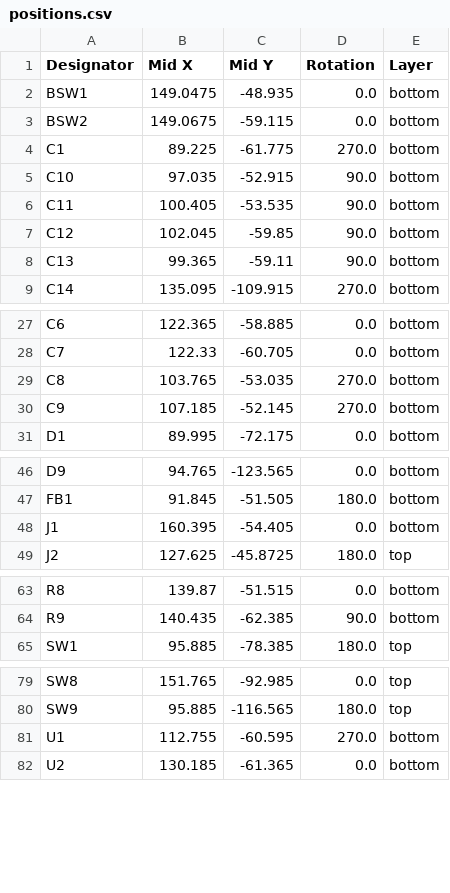
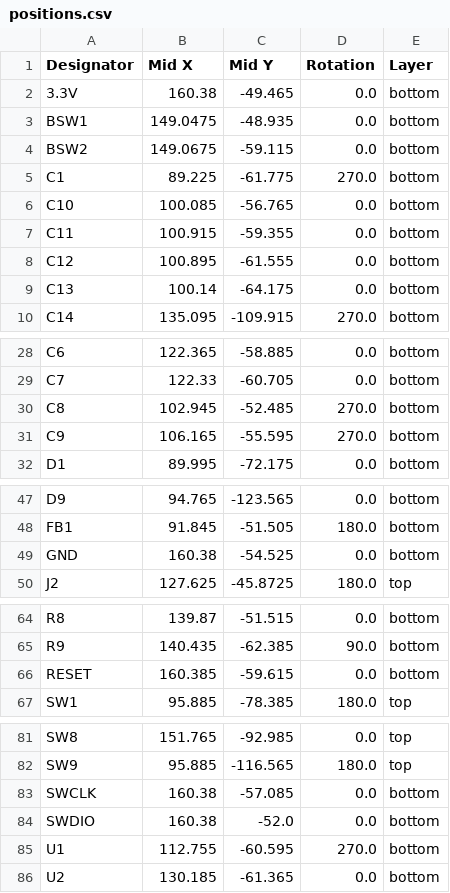
Before and after one commit to kaisou-k/USBhub-keyboard, a CSV file: USBhub-keyboard/production/positions.csv, drawn as a sheet; only a part is shown, gaps mark what is left out.

```diff
--- a/USBhub-keyboard/production/positions.csv
+++ b/USBhub-keyboard/production/positions.csv
@@ -1,2 +1,3 @@
 Designator,Mid X,Mid Y,Rotation,Layer
+3.3V,160.38,-49.465,0.0,bottom
 BSW1,149.0475,-48.935,0.0,bottom
@@ -4,6 +5,6 @@ BSW2,149.0675,-59.115,0.0,bottom
 C1,89.225,-61.775,270.0,bottom
-C10,97.035,-52.915,90.0,bottom
-C11,100.405,-53.535,90.0,bottom
-C12,102.045,-59.85,90.0,bottom
-C13,99.365,-59.11,90.0,bottom
+C10,100.085,-56.765,0.0,bottom
+C11,100.915,-59.355,0.0,bottom
+C12,100.895,-61.555,0.0,bottom
+C13,100.14,-64.175,0.0,bottom
 C14,135.095,-109.915,270.0,bottom
@@ -28,4 +29,4 @@ C6,122.365,-58.885,0.0,bottom
 C7,122.33,-60.705,0.0,bottom
-C8,103.765,-53.035,270.0,bottom
-C9,107.185,-52.145,270.0,bottom
+C8,102.945,-52.485,270.0,bottom
+C9,106.165,-55.595,270.0,bottom
 D1,89.995,-72.175,0.0,bottom
@@ -47,3 +48,3 @@ D9,94.765,-123.565,0.0,bottom
 FB1,91.845,-51.505,180.0,bottom
-J1,160.395,-54.405,0.0,bottom
+GND,160.38,-54.525,0.0,bottom
 J2,127.625,-45.8725,180.0,top
@@ -64,2 +65,3 @@ R8,139.87,-51.515,0.0,bottom
 R9,140.435,-62.385,90.0,bottom
+RESET,160.385,-59.615,0.0,bottom
 SW1,95.885,-78.385,180.0,top
@@ -80,2 +82,4 @@ SW8,151.765,-92.985,0.0,top
 SW9,95.885,-116.565,180.0,top
+SWCLK,160.38,-57.085,0.0,bottom
+SWDIO,160.38,-52.0,0.0,bottom
 U1,112.755,-60.595,270.0,bottom
```
Also changed, not shown: USBhub-keyboard/production/bom.csv, USBhub-keyboard/production/designators.csv, 19 other files.
